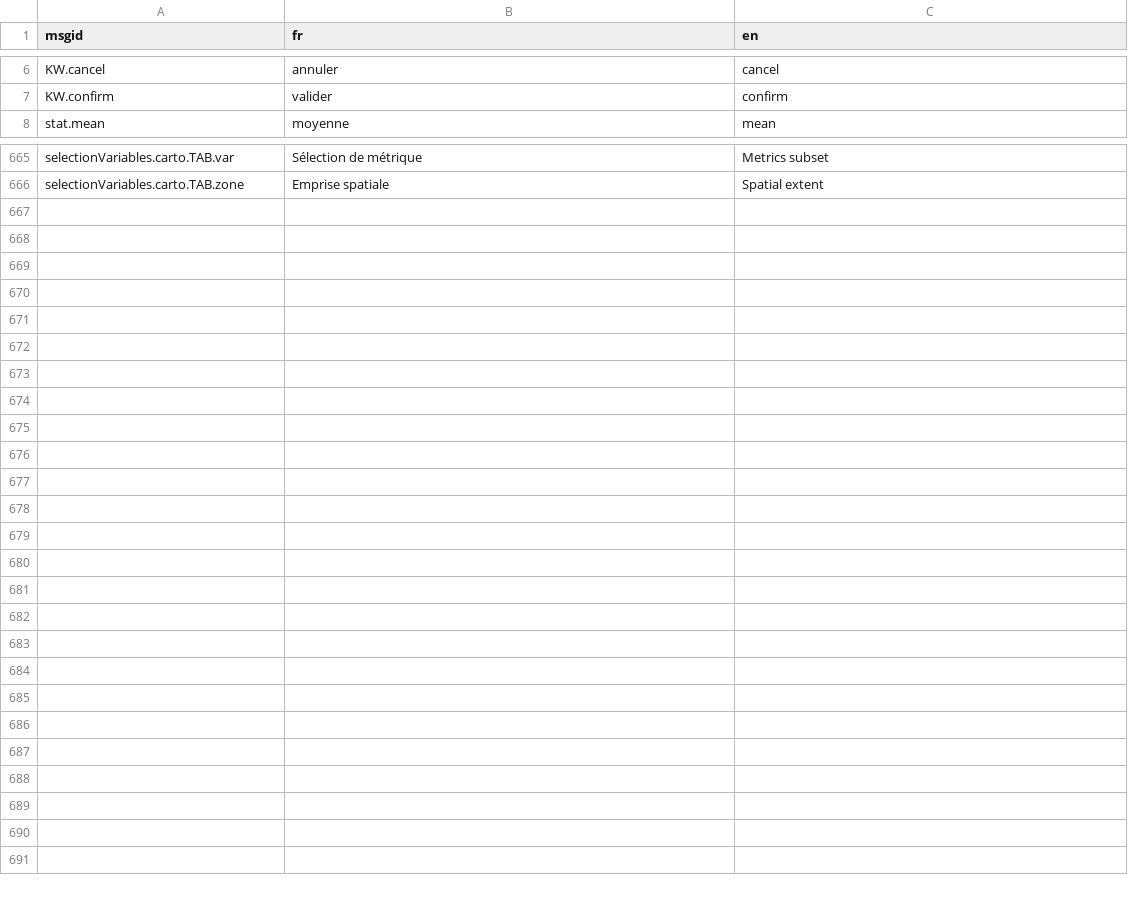
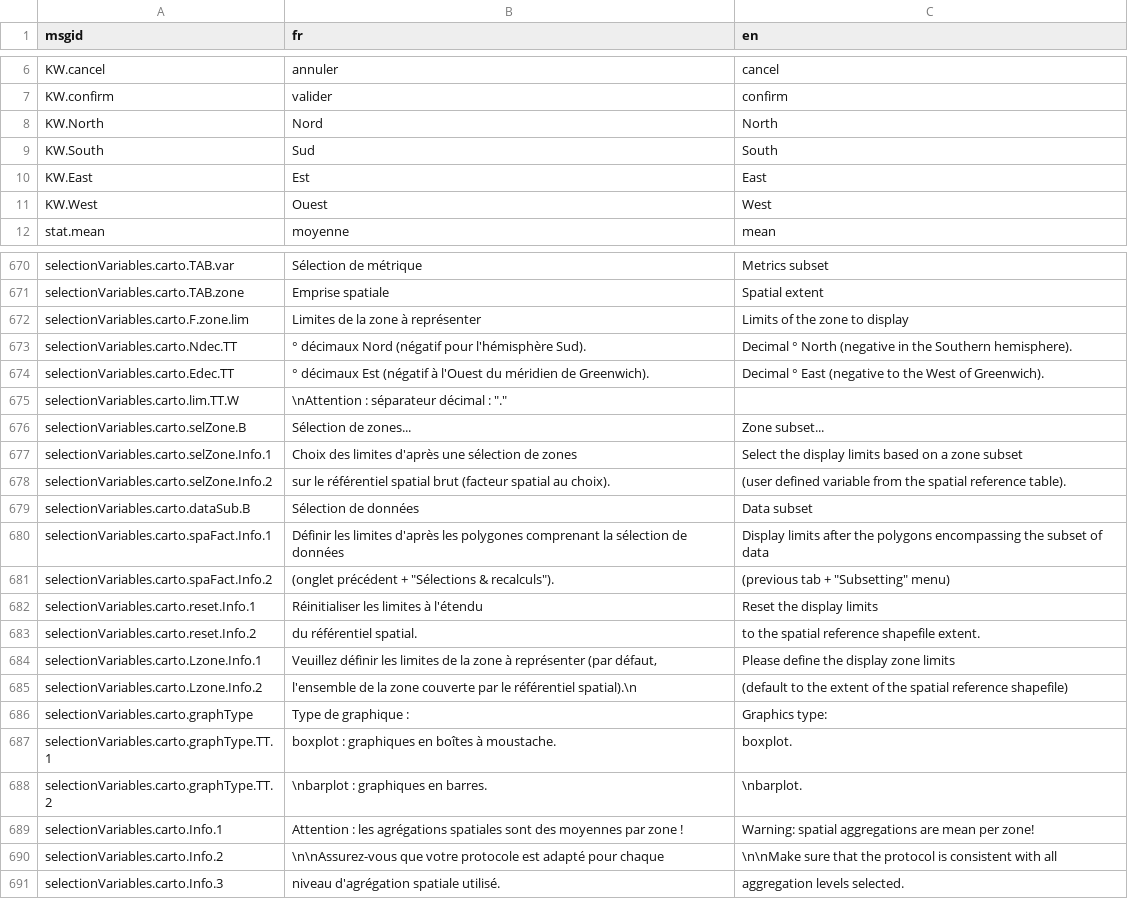
Before and after one commit to yreecht/Plateforme_PAMPA, a CSV file: Scripts_Biodiv/Translations.csv, drawn as a sheet; only a part is shown, gaps mark what is left out; the diff covers the shown part only.

Commit message:
Translation to English continued (Variables_carto.R finished)

```diff
--- a/Scripts_Biodiv/Translations.csv
+++ b/Scripts_Biodiv/Translations.csv
@@ -7,2 +7,6 @@ KW.cancel,annuler,cancel
 KW.confirm,valider,confirm
+KW.North,Nord,North
+KW.South,Sud,South
+KW.East,Est,East
+KW.West,Ouest,West
 stat.mean,moyenne,mean
@@ -666 +671,21 @@ selectionVariables.carto.TAB.var,Sélection de métrique,Metrics subset
 selectionVariables.carto.TAB.zone,Emprise spatiale,Spatial extent
+selectionVariables.carto.F.zone.lim,Limites de la zone à représenter,Limits of the zone to display
+selectionVariables.carto.Ndec.TT,° décimaux Nord (négatif pour l'hémisphère Sud).,Decimal ° North (negative in the Southern hemisphere).
+selectionVariables.carto.Edec.TT,° décimaux Est (négatif à l'Ouest du méridien de Greenwich).,Decimal ° East (negative to the West of Greenwich).
+selectionVariables.carto.lim.TT.W,"\nAttention : séparateur décimal : ""."" ",
+selectionVariables.carto.selZone.B,Sélection de zones...,Zone subset...
+selectionVariables.carto.selZone.Info.1,Choix des limites d'après une sélection de zones,Select the display limits based on a zone subset
+selectionVariables.carto.selZone.Info.2, sur le référentiel spatial brut (facteur spatial au choix)., (user defined variable from the spatial reference table).
+selectionVariables.carto.dataSub.B,Sélection de données,Data subset
+selectionVariables.carto.spaFact.Info.1,Définir les limites d'après les polygones comprenant la sélection de données,Display limits after the polygons encompassing the subset of data
+selectionVariables.carto.spaFact.Info.2," (onglet précédent + ""Sélections & recalculs"")."," (previous tab + ""Subsetting"" menu)"
+selectionVariables.carto.reset.Info.1,Réinitialiser les limites à l'étendu,Reset the display limits
+selectionVariables.carto.reset.Info.2, du référentiel spatial., to the spatial reference shapefile extent.
+selectionVariables.carto.Lzone.Info.1,"Veuillez définir les limites de la zone à représenter (par défaut,",Please define the display zone  limits
+selectionVariables.carto.Lzone.Info.2, l'ensemble de la zone couverte par le référentiel spatial).\n, (default to the extent of the spatial reference shapefile)
+selectionVariables.carto.graphType,Type de graphique :   ,Graphics type:
+selectionVariables.carto.graphType.TT.1,boxplot : graphiques en boîtes à moustache.,boxplot.
+selectionVariables.carto.graphType.TT.2,\nbarplot : graphiques en barres.,\nbarplot.
+selectionVariables.carto.Info.1,Attention : les agrégations spatiales sont des moyennes par zone !,Warning: spatial aggregations are mean per zone!
+selectionVariables.carto.Info.2,\n\nAssurez-vous que votre protocole est adapté pour chaque,\n\nMake sure that the protocol is consistent with all
+selectionVariables.carto.Info.3, niveau d'agrégation spatiale utilisé., aggregation levels selected.
```
Also changed, not shown: 1 added row elsewhere in this file, 4 other files.
